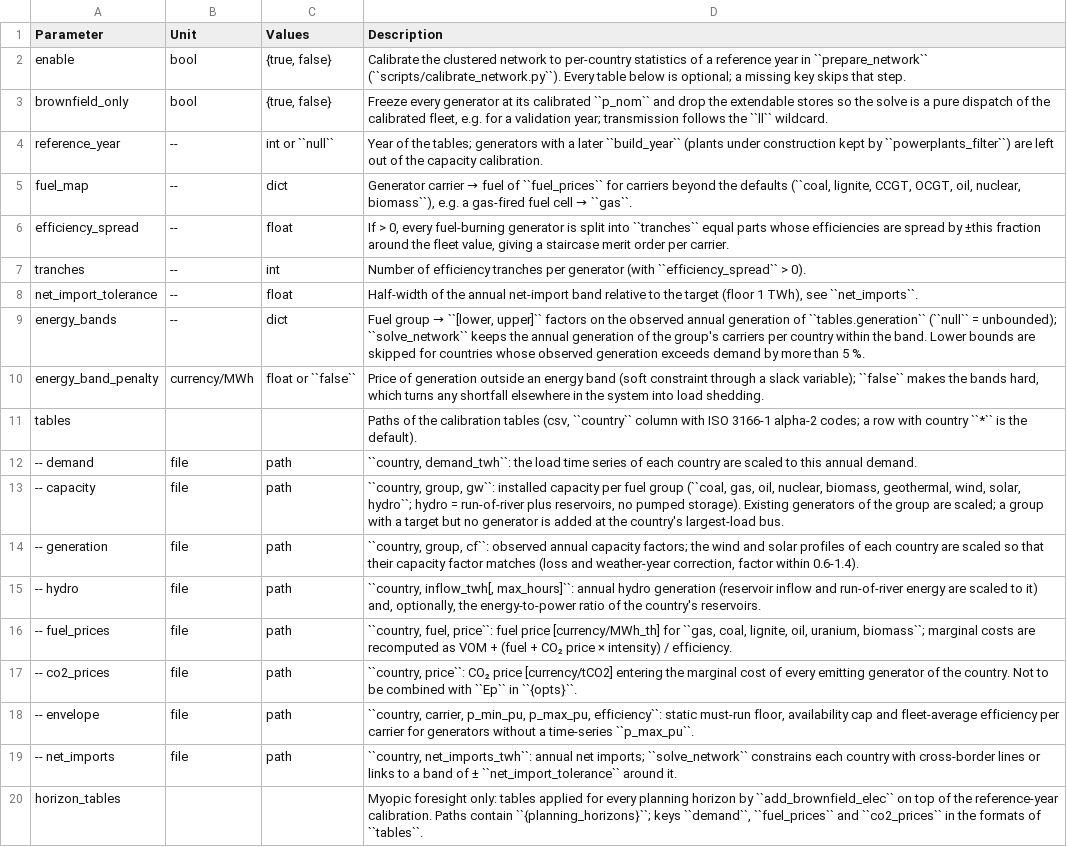
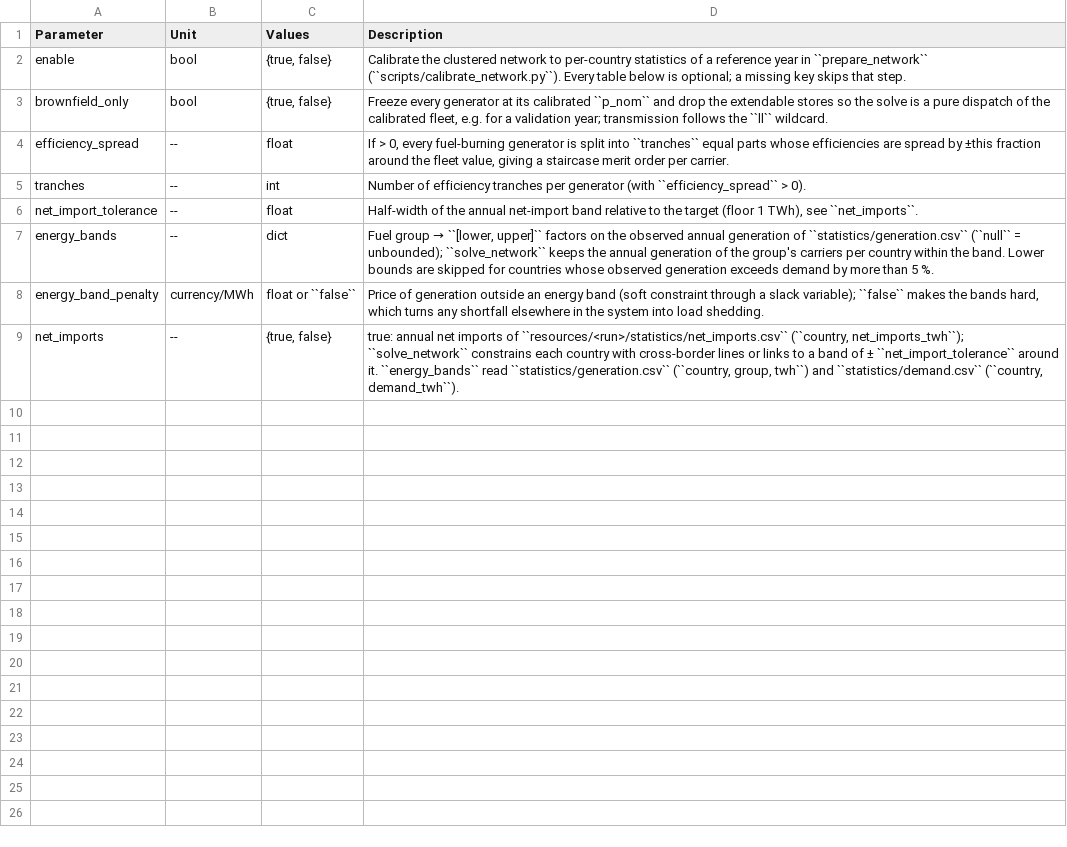
Before and after one commit to pypsalabs/catalyst-pypsa-earth, a CSV file: doc/configtables/calibration.csv, drawn as a sheet.

```diff
--- a/doc/configtables/calibration.csv
+++ b/doc/configtables/calibration.csv
@@ -3,4 +3,2 @@ enable,bool,"{true, false}","Calibrate the clustered network to per-country stat
 brownfield_only,bool,"{true, false}","Freeze every generator at its calibrated ``p_nom`` and drop the extendable stores so the solve is a pure dispatch of the calibrated fleet, e.g. for a validation year; transmission follows the ``ll`` wildcard."
-reference_year,--,int or ``null``,"Year of the tables; generators with a later ``build_year`` (plants under construction kept by ``powerplants_filter``) are left out of the capacity calibration."
-fuel_map,--,dict,"Generator carrier → fuel of ``fuel_prices`` for carriers beyond the defaults (``coal, lignite, CCGT, OCGT, oil, nuclear, biomass``), e.g. a gas-fired fuel cell → ``gas``."
 efficiency_spread,--,float,"If > 0, every fuel-burning generator is split into ``tranches`` equal parts whose efficiencies are spread by ±this fraction around the fleet value, giving a staircase merit order per carrier."
@@ -8,13 +6,4 @@ tranches,--,int,Number of efficiency tranches per generator (with ``efficiency_s
 net_import_tolerance,--,float,"Half-width of the annual net-import band relative to the target (floor 1 TWh), see ``net_imports``."
-energy_bands,--,dict,"Fuel group → ``[lower, upper]`` factors on the observed annual generation of ``tables.generation`` (``null`` = unbounded); ``solve_network`` keeps the annual generation of the group's carriers per country within the band. Lower bounds are skipped for countries whose observed generation exceeds demand by more than 5 %."
+energy_bands,--,dict,"Fuel group → ``[lower, upper]`` factors on the observed annual generation of ``statistics/generation.csv`` (``null`` = unbounded); ``solve_network`` keeps the annual generation of the group's carriers per country within the band. Lower bounds are skipped for countries whose observed generation exceeds demand by more than 5 %."
 energy_band_penalty,currency/MWh,float or ``false``,"Price of generation outside an energy band (soft constraint through a slack variable); ``false`` makes the bands hard, which turns any shortfall elsewhere in the system into load shedding."
-tables,,,"Paths of the calibration tables (csv, ``country`` column with ISO 3166-1 alpha-2 codes; a row with country ``*`` is the default)."
--- demand,file,path,"``country, demand_twh``: the load time series of each country are scaled to this annual demand."
--- capacity,file,path,"``country, group, gw``: installed capacity per fuel group (``coal, gas, oil, nuclear, biomass, geothermal, wind, solar, hydro``; hydro = run-of-river plus reservoirs, no pumped storage). Existing generators of the group are scaled; a group with a target but no generator is added at the country's largest-load bus."
--- generation,file,path,"``country, group, cf``: observed annual capacity factors; the wind and solar profiles of each country are scaled so that their capacity factor matches (loss and weather-year correction, factor within 0.6-1.4)."
--- hydro,file,path,"``country, inflow_twh[, max_hours]``: annual hydro generation (reservoir inflow and run-of-river energy are scaled to it) and, optionally, the energy-to-power ratio of the country's reservoirs."
--- fuel_prices,file,path,"``country, fuel, price``: fuel price [currency/MWh_th] for ``gas, coal, lignite, oil, uranium, biomass``; marginal costs are recomputed as VOM + (fuel + CO₂ price × intensity) / efficiency."
--- co2_prices,file,path,"``country, price``: CO₂ price [currency/tCO2] entering the marginal cost of every emitting generator of the country. Not to be combined with ``Ep`` in ``{opts}``."
--- envelope,file,path,"``country, carrier, p_min_pu, p_max_pu, efficiency``: static must-run floor, availability cap and fleet-average efficiency per carrier for generators without a time-series ``p_max_pu``."
--- net_imports,file,path,"``country, net_imports_twh``: annual net imports; ``solve_network`` constrains each country with cross-border lines or links to a band of ± ``net_import_tolerance`` around it."
-horizon_tables,,,"Myopic foresight only: tables applied for every planning horizon by ``add_brownfield_elec`` on top of the reference-year calibration. Paths contain ``{planning_horizons}``; keys ``demand``, ``fuel_prices`` and ``co2_prices`` in the formats of ``tables``."
+net_imports,--,"{true, false}","true: annual net imports of ``resources/<run>/statistics/net_imports.csv`` (``country, net_imports_twh``); ``solve_network`` constrains each country with cross-border lines or links to a band of ± ``net_import_tolerance`` around it. ``energy_bands`` read ``statistics/generation.csv`` (``country, group, twh``) and ``statistics/demand.csv`` (``country, demand_twh``)."
```
Also changed, not shown: 6 other files.
